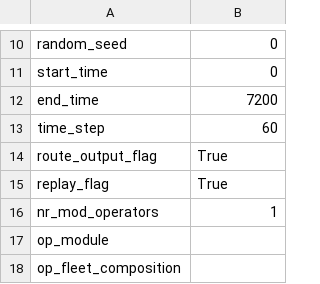
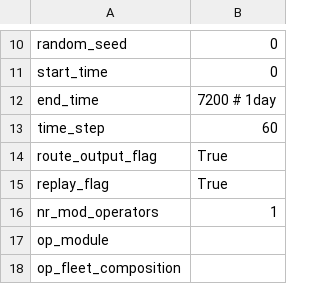
Before and after one commit to XuanyuDong-de/FleetPy, a CSV file: studies/example_study/energy/constant_config_energy1.csv, drawn as a sheet; only a part is shown, gaps mark what is left out.

```diff
--- a/studies/example_study/energy/constant_config_energy1.csv
+++ b/studies/example_study/energy/constant_config_energy1.csv
@@ -11,3 +11,3 @@ random_seed,0
 start_time,0
-end_time,7200
+end_time,7200 # 1day
 time_step,60
```
Also changed, not shown: studies/example_study/energy/example_energy1.csv, studies/example_study/energy/example_energy2.csv, 13 other files.
